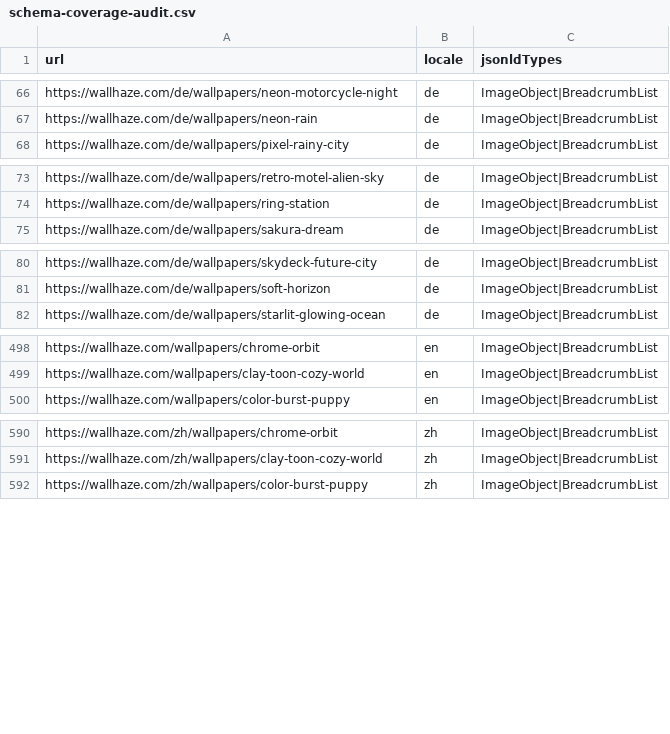
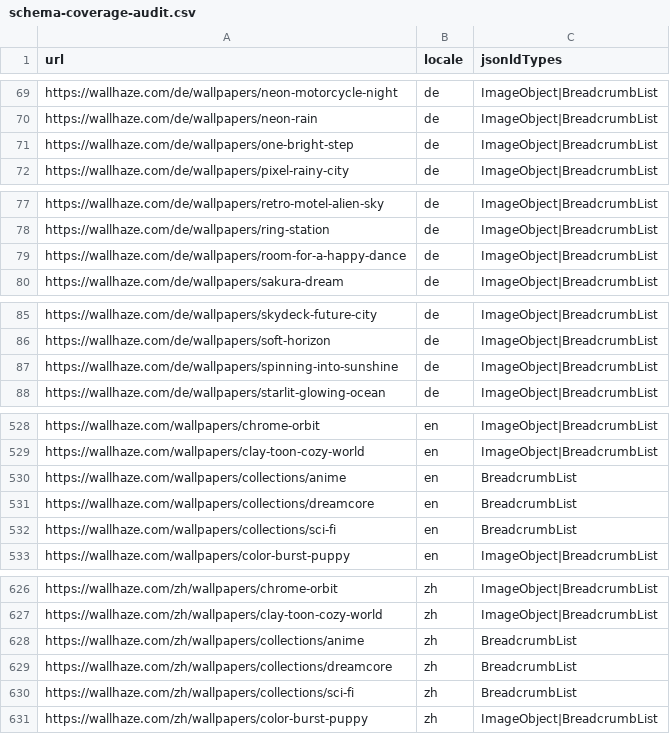
Before and after one commit to xiongfh2008/wallhaze, a CSV file: apps/web/docs/seo-audit/schema-coverage-audit.csv, drawn as a sheet; only a part is shown, gaps mark what is left out; the diff covers the shown part only; the diff names each change by its address in the sheet, - before the commit and + after, or states it on an @@ line.

```diff
--- a/apps/web/docs/seo-audit/schema-coverage-audit.csv
+++ b/apps/web/docs/seo-audit/schema-coverage-audit.csv
+row 71: https://wallhaze.com/de/wallpapers/one-bright-step | de | ImageObject|BreadcrumbList
+row 79: https://wallhaze.com/de/wallpapers/room-for-a-happy-dance | de | ImageObject|BreadcrumbList
+row 87: https://wallhaze.com/de/wallpapers/spinning-into-sunshine | de | ImageObject|BreadcrumbList
+row 530: https://wallhaze.com/wallpapers/collections/anime | en | BreadcrumbList
+row 531: https://wallhaze.com/wallpapers/collections/dreamcore | en | BreadcrumbList
+row 532: https://wallhaze.com/wallpapers/collections/sci-fi | en | BreadcrumbList
+row 628: https://wallhaze.com/zh/wallpapers/collections/anime | zh | BreadcrumbList
+row 629: https://wallhaze.com/zh/wallpapers/collections/dreamcore | zh | BreadcrumbList
+row 630: https://wallhaze.com/zh/wallpapers/collections/sci-fi | zh | BreadcrumbList
```
Also changed, not shown: 33 added rows elsewhere in this file, apps/web/docs/seo-audit/internal-links-audit.csv, apps/web/docs/seo-audit/keyword-mapping.csv, 21 other files.
